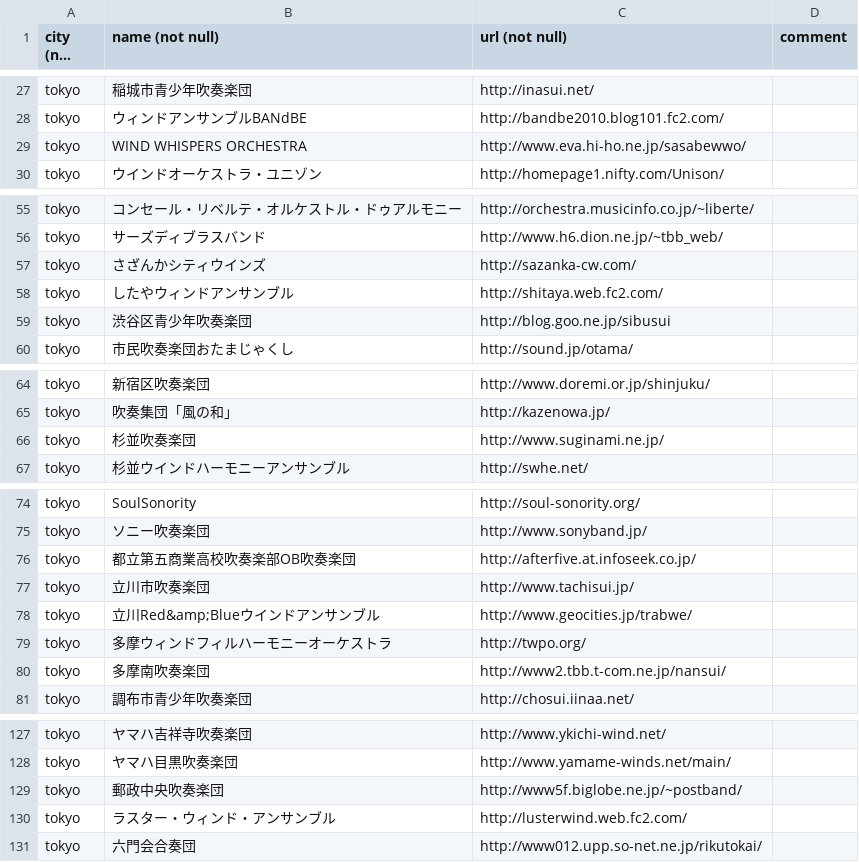
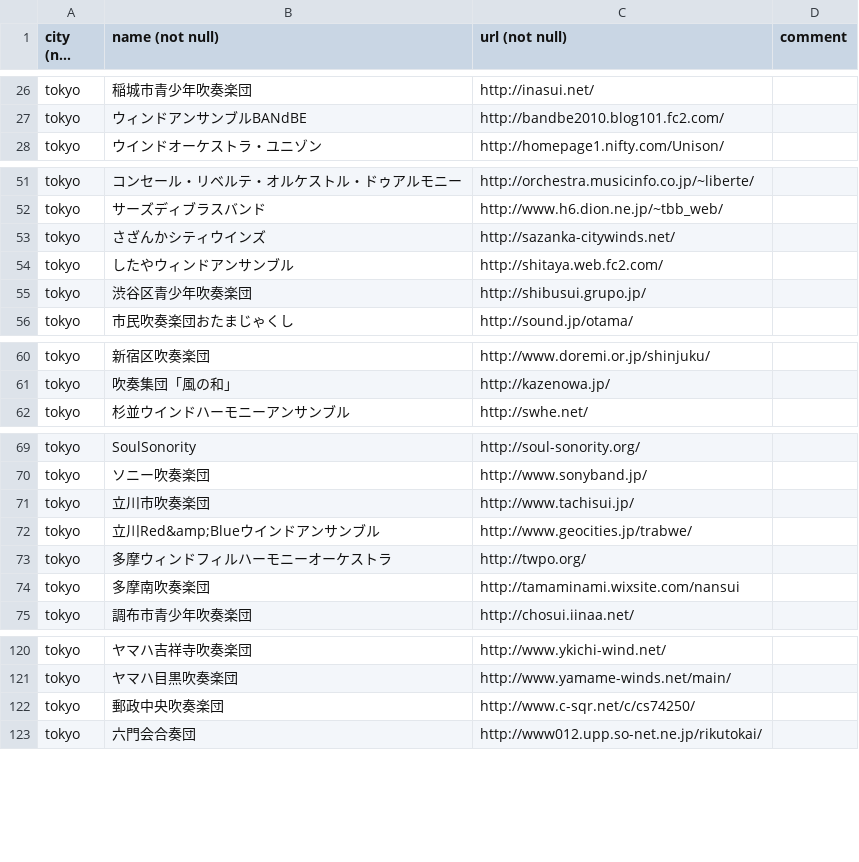
Before and after one commit to komasui/komasui.org, a CSV file: www/link/japan/japan.csv, drawn as a sheet; only a part is shown, gaps mark what is left out; long unchanged cells end in …; the diff covers the shown part only.

```diff
--- a/www/link/japan/japan.csv
+++ b/www/link/japan/japan.csv
@@ -28,3 +27,2 @@ tokyo,稲城市青少年吹奏楽団,http://inasui.net/,
 tokyo,ウィンドアンサンブルBANdBE,http://bandbe2010.blog101.fc2.com/,
-tokyo,WIND WHISPERS ORCHESTRA,http://www.eva.hi-ho.ne.jp/sasabewwo/,
 tokyo,ウインドオーケストラ・ユニゾン,http://homepage1.nifty.com/Unison/,
@@ -56,5 +52,5 @@ tokyo,コンセール・リベルテ・オルケストル・ドゥアルモニ
 tokyo,サーズディブラスバンド,http://www.h6.dion.ne.jp/~tbb_web/,
-tokyo,さざんかシティウインズ,http://sazanka-cw.com/,
+tokyo,さざんかシティウインズ,http://sazanka-citywinds.net/,
 tokyo,したやウィンドアンサンブル,http://shitaya.web.fc2.com/,
-tokyo,渋谷区青少年吹奏楽団,http://blog.goo.ne.jp/sibusui,
+tokyo,渋谷区青少年吹奏楽団,http://shibusui.grupo.jp/,
 tokyo,市民吹奏楽団おたまじゃくし,http://sound.jp/otama/,
@@ -65,3 +61,2 @@ tokyo,新宿区吹奏楽団,http://www.doremi.or.jp/shinjuku/,
 tokyo,吹奏集団「風の和」,http://kazenowa.jp/,
-tokyo,杉並吹奏楽団,http://www.suginami.ne.jp/,
 tokyo,杉並ウインドハーモニーアンサンブル,http://swhe.net/,
@@ -75,3 +70,2 @@ tokyo,SoulSonority,http://soul-sonority.org/,
 tokyo,ソニー吹奏楽団,http://www.sonyband.jp/,
-tokyo,都立第五商業高校吹奏楽部OB吹奏楽団,http://afterfive.at.infoseek.co.jp/,
 tokyo,立川市吹奏楽団,http://www.tachisui.jp/,
@@ -79,3 +73,3 @@ tokyo,立川Red&amp;Blueウインドアンサンブル,http://www.geocities.jp/t
 tokyo,多摩ウィンドフィルハーモニーオーケストラ,http://twpo.org/,
-tokyo,多摩南吹奏楽団,http://www2.tbb.t-com.ne.jp/nansui/,
+tokyo,多摩南吹奏楽団,http://tamaminami.wixsite.com/nansui,
 tokyo,調布市青少年吹奏楽団,http://chosui.iinaa.net/,
@@ -128,4 +121,3 @@ tokyo,ヤマハ吉祥寺吹奏楽団,http://www.ykichi-wind.net/,
 tokyo,ヤマハ目黒吹奏楽団,http://www.yamame-winds.net/main/,
-tokyo,郵政中央吹奏楽団,http://www5f.biglobe.ne.jp/~postband/,
-tokyo,ラスター・ウィンド・アンサンブル,http://lusterwind.web.fc2.com/,
+tokyo,郵政中央吹奏楽団,http://www.c-sqr.net/c/cs74250/,
 tokyo,六門会合奏団,http://www012.upp.so-net.ne.jp/rikutokai/,
```
Also changed, not shown: 4 removed rows and 10 edited cells elsewhere in this file.
